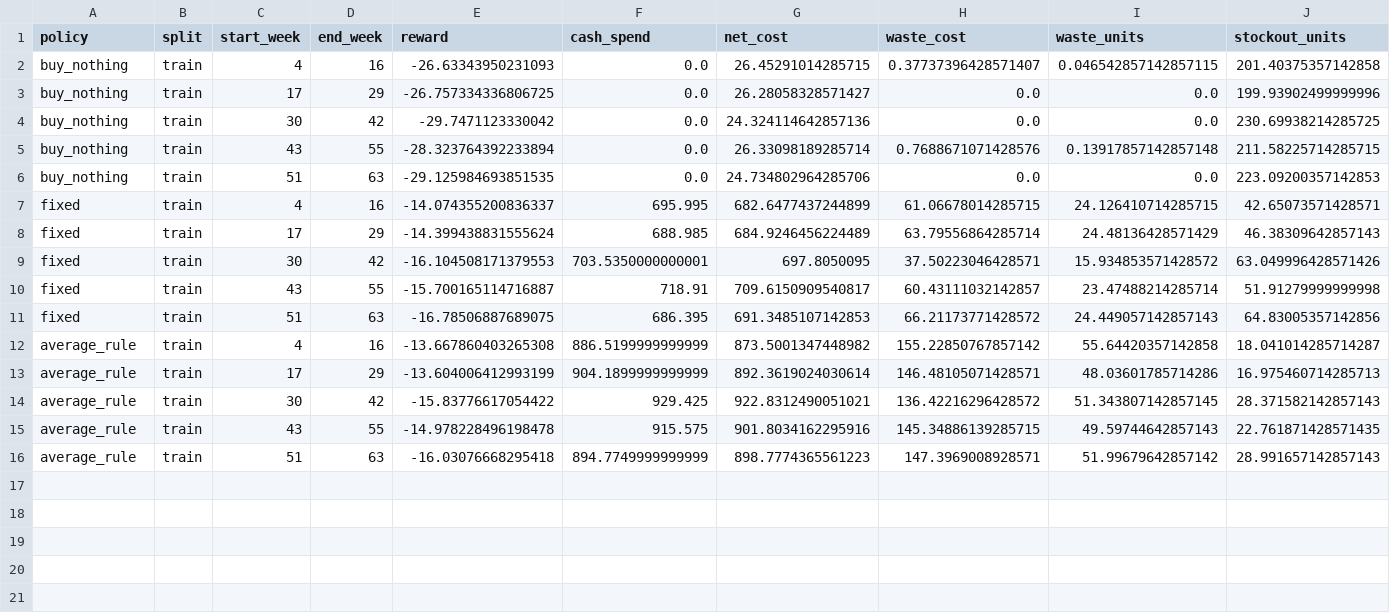
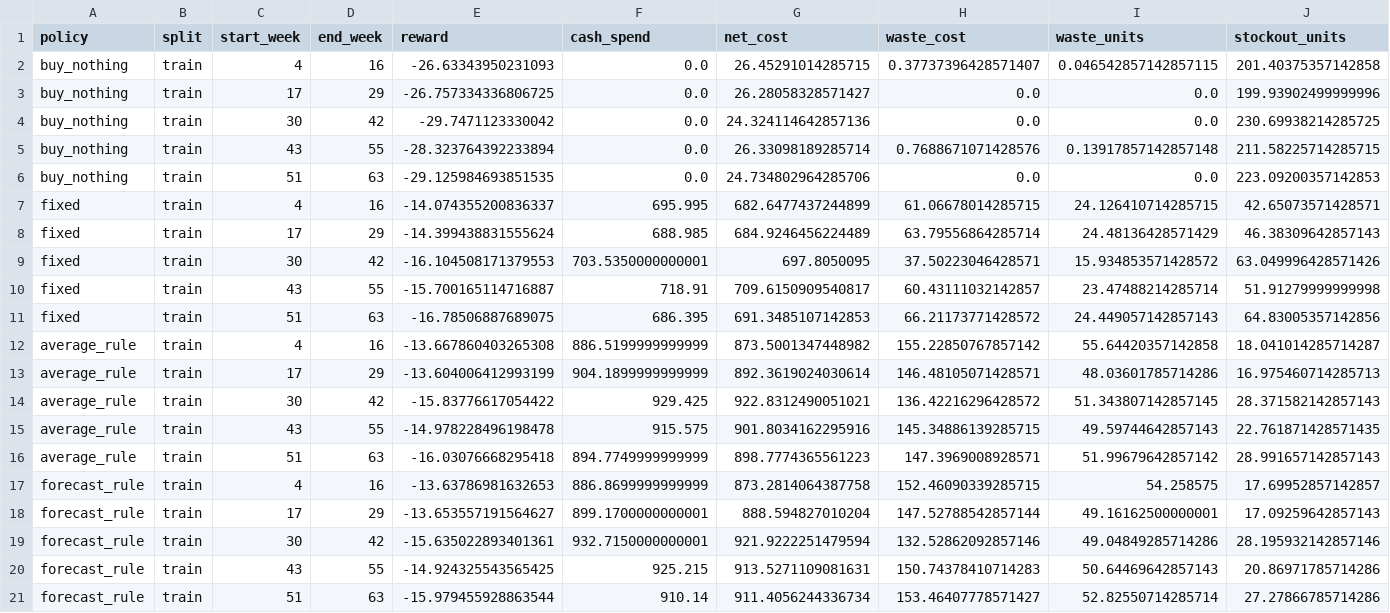
Before and after one commit to gulnargasimzada/smart-grocery-rl, a CSV file: results/evaluation/train_episodes.csv, drawn as a sheet; only a part is shown; rows hold the shown columns only; the diff names each change by its address in the sheet, - before the commit and + after, or states it on an @@ line.

Commit message:
Verify real walk-forward Ridge forecasts end to end; add forecast baseline results

```diff
--- a/results/evaluation/train_episodes.csv
+++ b/results/evaluation/train_episodes.csv
+row 17: forecast_rule | train | 4 | 16 | -13.63786981632653 | 886.8699999999999 | 873.2814064387758 | 152.46090339285715 | 54.258575 | 17.69952857142857
+row 18: forecast_rule | train | 17 | 29 | -13.653557191564627 | 899.1700000000001 | 888.594827010204 | 147.52788542857144 | 49.16162500000001 | 17.09259642857143
+row 19: forecast_rule | train | 30 | 42 | -15.635022893401361 | 932.7150000000001 | 921.9222251479594 | 132.52862092857146 | 49.04849285714286 | 28.195932142857146
+row 20: forecast_rule | train | 43 | 55 | -14.924325543565425 | 925.215 | 913.5271109081631 | 150.74378410714283 | 50.64469642857143 | 20.86971785714286
+row 21: forecast_rule | train | 51 | 63 | -15.979455928863544 | 910.14 | 911.4056244336734 | 153.46407778571427 | 52.82550714285714 | 27.27866785714286
```
Also changed, not shown: results/evaluation/train_summary.csv, results/evaluation/validation_episodes.csv, 9 other files.
